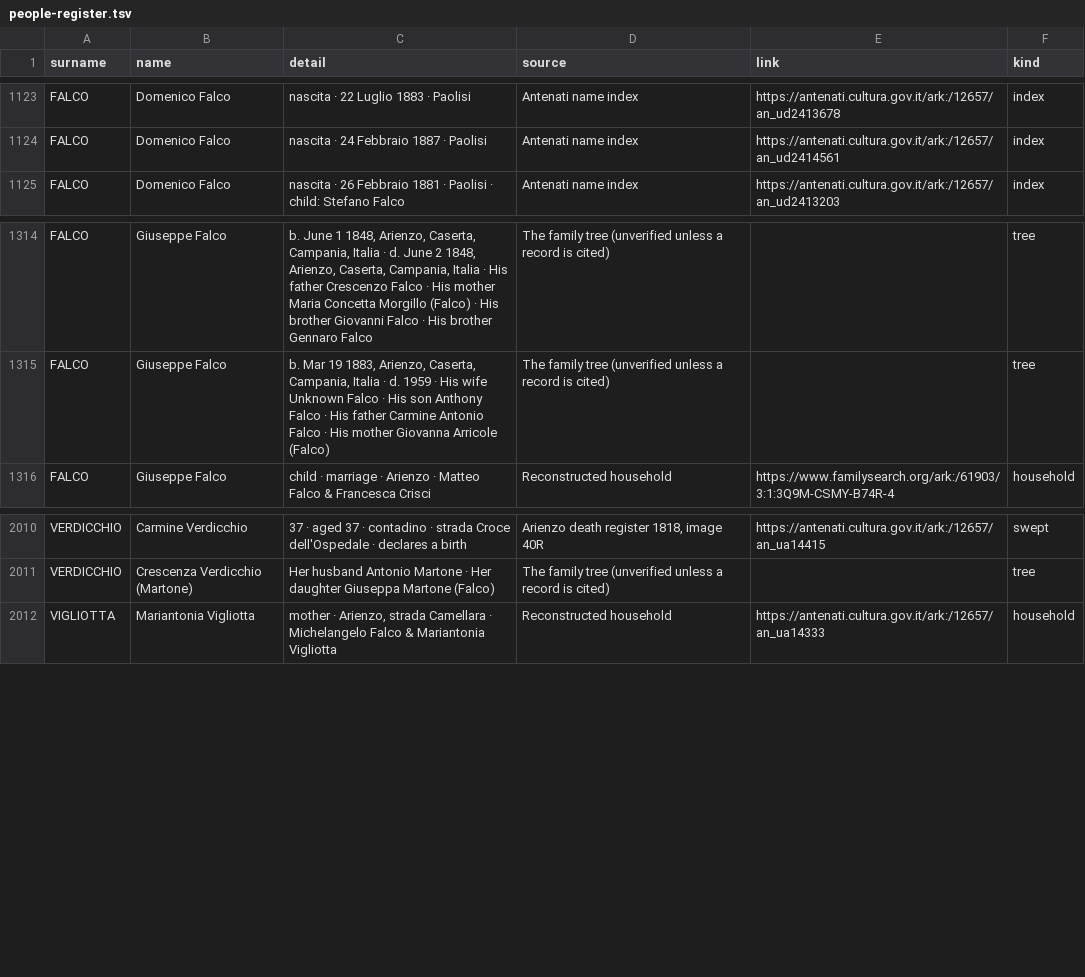
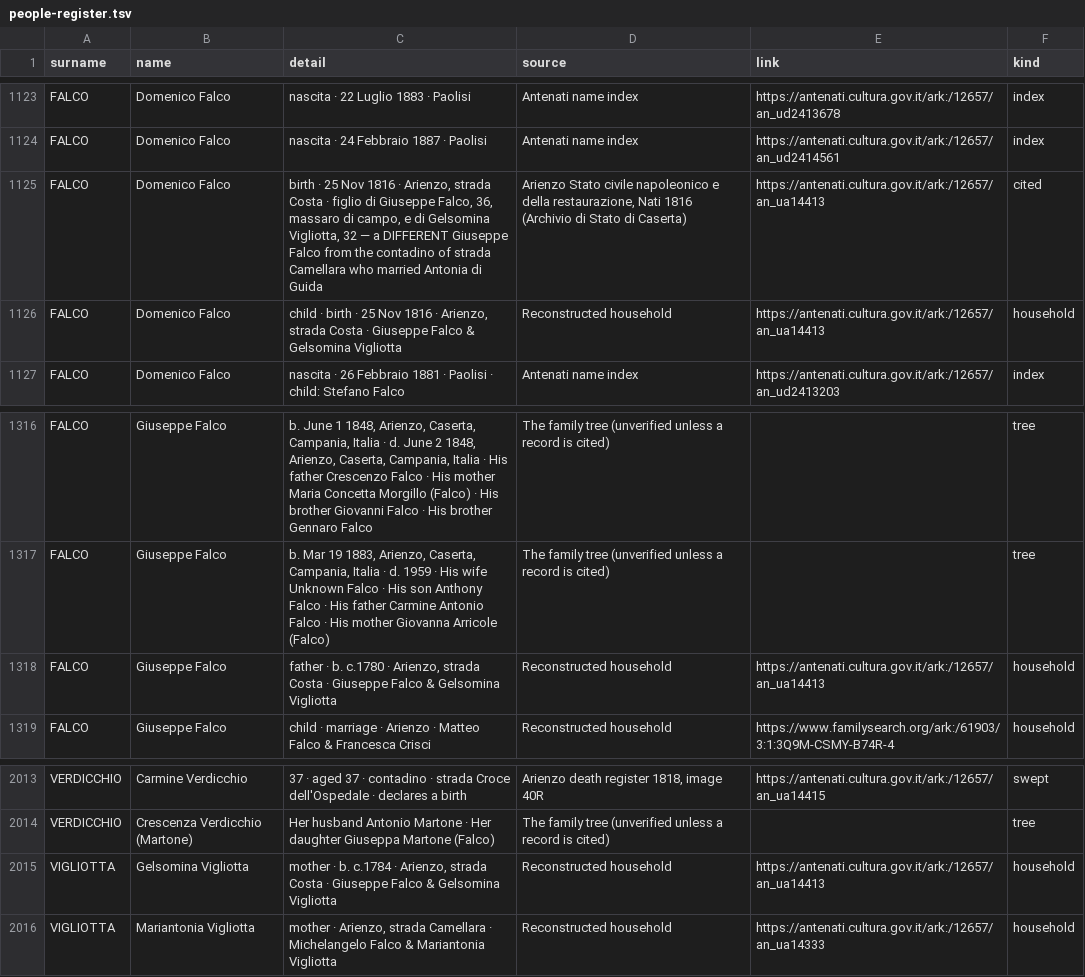
Before and after one commit to daviddef/TheFalco, a TSV file: data/people-register.tsv, drawn as a sheet; only a part is shown, gaps mark what is left out.

```diff
--- a/data/people-register.tsv
+++ b/data/people-register.tsv
@@ -1124,2 +1124,4 @@ FALCO	Domenico Falco	nascita · 22 Luglio 1883 · Paolisi	Antenati name index	ht
 FALCO	Domenico Falco	nascita · 24 Febbraio 1887 · Paolisi	Antenati name index	https://antenati.cultura.gov.it/ark:/12657/an_ud2414561	index
+FALCO	Domenico Falco	birth · 25 Nov 1816 · Arienzo, strada Costa · figlio di Giuseppe Falco, 36, massaro di campo, e di Gelsomina Vigliotta, 32 — a DIFFERENT Giuseppe Falco from the contadino of strada Camellara who married Antonia di Guida	Arienzo Stato civile napoleonico e della restaurazione, Nati 1816 (Archivio di Stato di Caserta)	https://antenati.cultura.gov.it/ark:/12657/an_ua14413	cited
+FALCO	Domenico Falco	child · birth · 25 Nov 1816 · Arienzo, strada Costa · Giuseppe Falco & Gelsomina Vigliotta	Reconstructed household	https://antenati.cultura.gov.it/ark:/12657/an_ua14413	household
 FALCO	Domenico Falco	nascita · 26 Febbraio 1881 · Paolisi · child: Stefano Falco	Antenati name index	https://antenati.cultura.gov.it/ark:/12657/an_ud2413203	index
@@ -1315,2 +1317,3 @@ FALCO	Giuseppe Falco	b. June 1 1848, Arienzo, Caserta, Campania, Italia · d. Ju
 FALCO	Giuseppe Falco	b. Mar 19 1883, Arienzo, Caserta, Campania, Italia · d. 1959 · His wife Unknown Falco · His son Anthony Falco · His father Carmine Antonio Falco · His mother Giovanna Arricole (Falco)	The family tree (unverified unless a record is cited)		tree
+FALCO	Giuseppe Falco	father · b. c.1780 · Arienzo, strada Costa · Giuseppe Falco & Gelsomina Vigliotta	Reconstructed household	https://antenati.cultura.gov.it/ark:/12657/an_ua14413	household
 FALCO	Giuseppe Falco	child · marriage · Arienzo · Matteo Falco & Francesca Crisci	Reconstructed household	https://www.familysearch.org/ark:/61903/3:1:3Q9M-CSMY-B74R-4	household
@@ -2011,2 +2014,3 @@ VERDICCHIO	Carmine Verdicchio	37 · aged 37 · contadino · strada Croce dell'Os
 VERDICCHIO	Crescenza Verdicchio (Martone)	Her husband Antonio Martone · Her daughter Giuseppa Martone (Falco)	The family tree (unverified unless a record is cited)		tree
+VIGLIOTTA	Gelsomina Vigliotta	mother · b. c.1784 · Arienzo, strada Costa · Giuseppe Falco & Gelsomina Vigliotta	Reconstructed household	https://antenati.cultura.gov.it/ark:/12657/an_ua14413	household
 VIGLIOTTA	Mariantonia Vigliotta	mother · Arienzo, strada Camellara · Michelangelo Falco & Mariantonia Vigliotta	Reconstructed household	https://antenati.cultura.gov.it/ark:/12657/an_ua14333	household
```
Also changed, not shown: data/households.tsv, data/record-citations.tsv, 5 other files.
